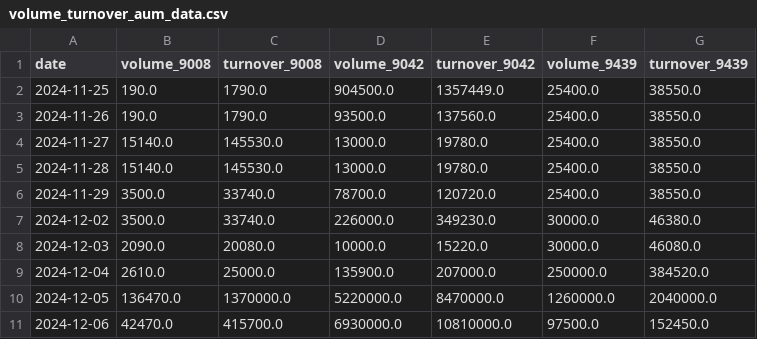
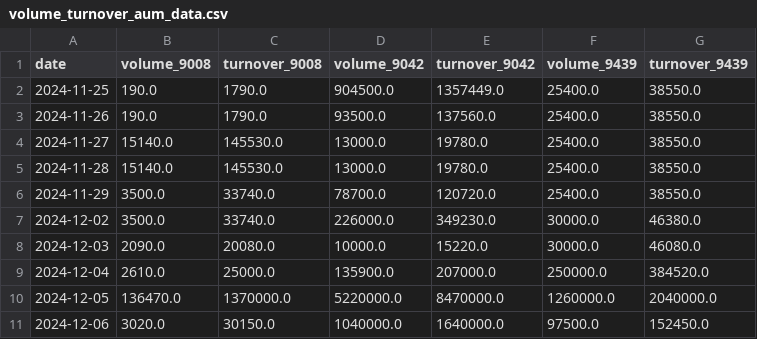
Before and after one commit to Starlight0901/HKEX-AUM-Price-Automation, a CSV file: volume_turnover_aum_data.csv, drawn as a sheet.

```diff
--- a/volume_turnover_aum_data.csv
+++ b/volume_turnover_aum_data.csv
@@ -10,2 +10,2 @@ date,volume_9008,turnover_9008,volume_9042,turnover_9042,volume_9439,turnover_94
 2024-12-05,136470.0,1370000.0,5220000.0,8470000.0,1260000.0,2040000.0
-2024-12-06,42470.0,415700.0,6930000.0,10810000.0,97500.0,152450.0
+2024-12-06,3020.0,30150.0,1040000.0,1640000.0,97500.0,152450.0
```
